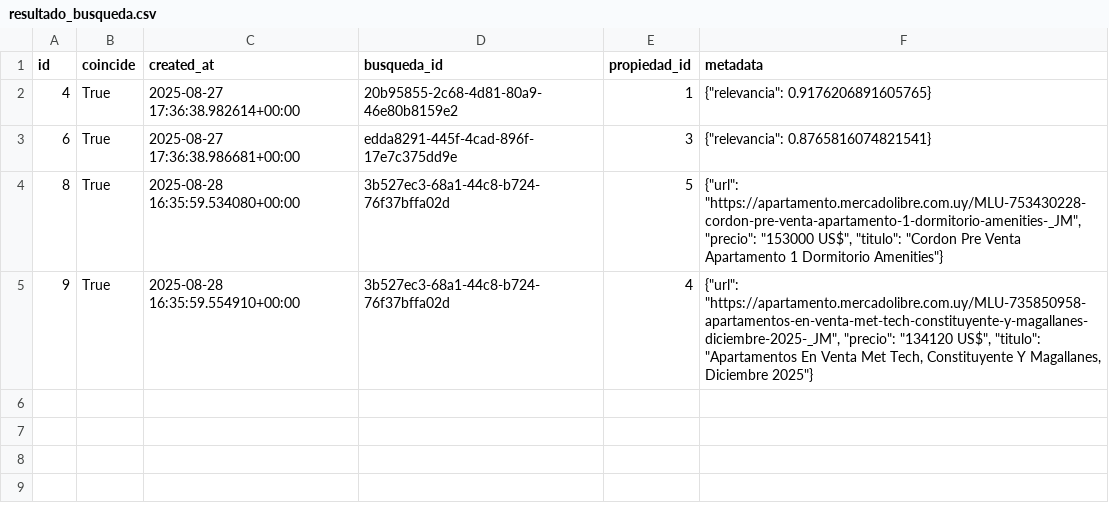
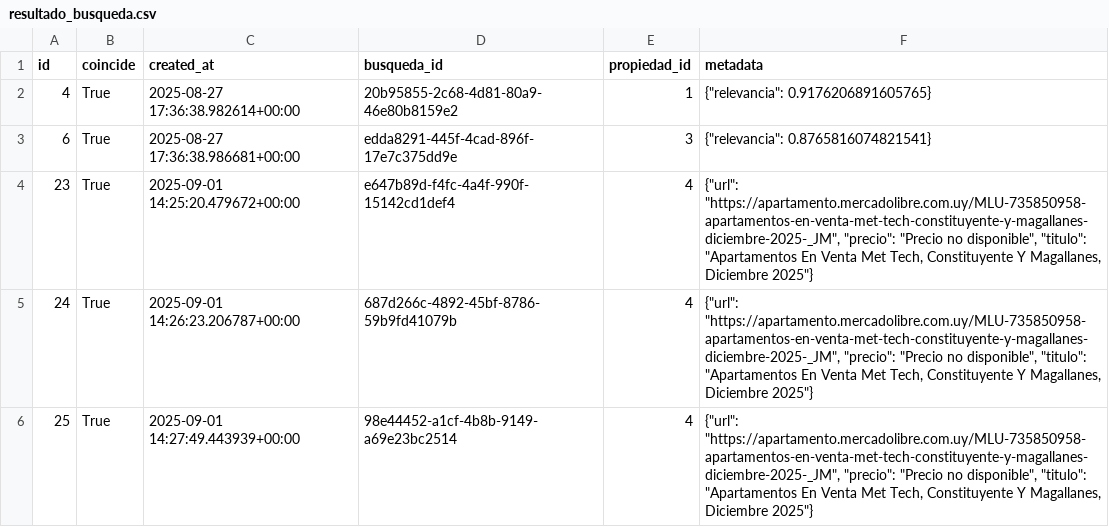
Before and after one commit to SantiagoDeniz/buscador-inmobiliario, a CSV file: exports/latest/resultado_busqueda.csv, drawn as a sheet.

```diff
--- a/exports/latest/resultado_busqueda.csv
+++ b/exports/latest/resultado_busqueda.csv
@@ -3,3 +3,4 @@
 6,True,2025-08-27 17:36:38.986681+00:00,edda8291-445f-4cad-896f-17e7c375dd9e,3,"{""relevancia"": 0.8765816074821541}"
-8,True,2025-08-28 16:35:59.534080+00:00,3b527ec3-68a1-44c8-b724-76f37bffa02d,5,"{""url"": ""https://apartamento.mercadolibre.com.uy/MLU-753430228-cordon-pre-venta-apartamento-1-dormitorio-amenities-_JM"", ""precio"": ""153000 US$"", ""titulo"": ""Cordon Pre Venta Apartamento 1 Dormitorio Amenities""}"
-9,True,2025-08-28 16:35:59.554910+00:00,3b527ec3-68a1-44c8-b724-76f37bffa02d,4,"{""url"": ""https://apartamento.mercadolibre.com.uy/MLU-735850958-apartamentos-en-venta-met-tech-constituyente-y-magallanes-diciembre-2025-_JM"", ""precio"": ""134120 US$"", ""titulo"": ""Apartamentos En Venta Met Tech, Constituyente Y Magallanes, Diciembre 2025""}"
+23,True,2025-09-01 14:25:20.479672+00:00,e647b89d-f4fc-4a4f-990f-15142cd1def4,4,"{""url"": ""https://apartamento.mercadolibre.com.uy/MLU-735850958-apartamentos-en-venta-met-tech-constituyente-y-magallanes-diciembre-2025-_JM"", ""precio"": ""Precio no disponible"", ""titulo"": ""Apartamentos En Venta Met Tech, Constituyente Y Magallanes, Diciembre 2025""}"
+24,True,2025-09-01 14:26:23.206787+00:00,687d266c-4892-45bf-8786-59b9fd41079b,4,"{""url"": ""https://apartamento.mercadolibre.com.uy/MLU-735850958-apartamentos-en-venta-met-tech-constituyente-y-magallanes-diciembre-2025-_JM"", ""precio"": ""Precio no disponible"", ""titulo"": ""Apartamentos En Venta Met Tech, Constituyente Y Magallanes, Diciembre 2025""}"
+25,True,2025-09-01 14:27:49.443939+00:00,98e44452-a1cf-4b8b-9149-a69e23bc2514,4,"{""url"": ""https://apartamento.mercadolibre.com.uy/MLU-735850958-apartamentos-en-venta-met-tech-constituyente-y-magallanes-diciembre-2025-_JM"", ""precio"": ""Precio no disponible"", ""titulo"": ""Apartamentos En Venta Met Tech, Constituyente Y Magallanes, Diciembre 2025""}"
```
Also changed, not shown: exports/latest/busqueda.csv, exports/latest/busqueda_palabra_clave.csv, 4 other files.
